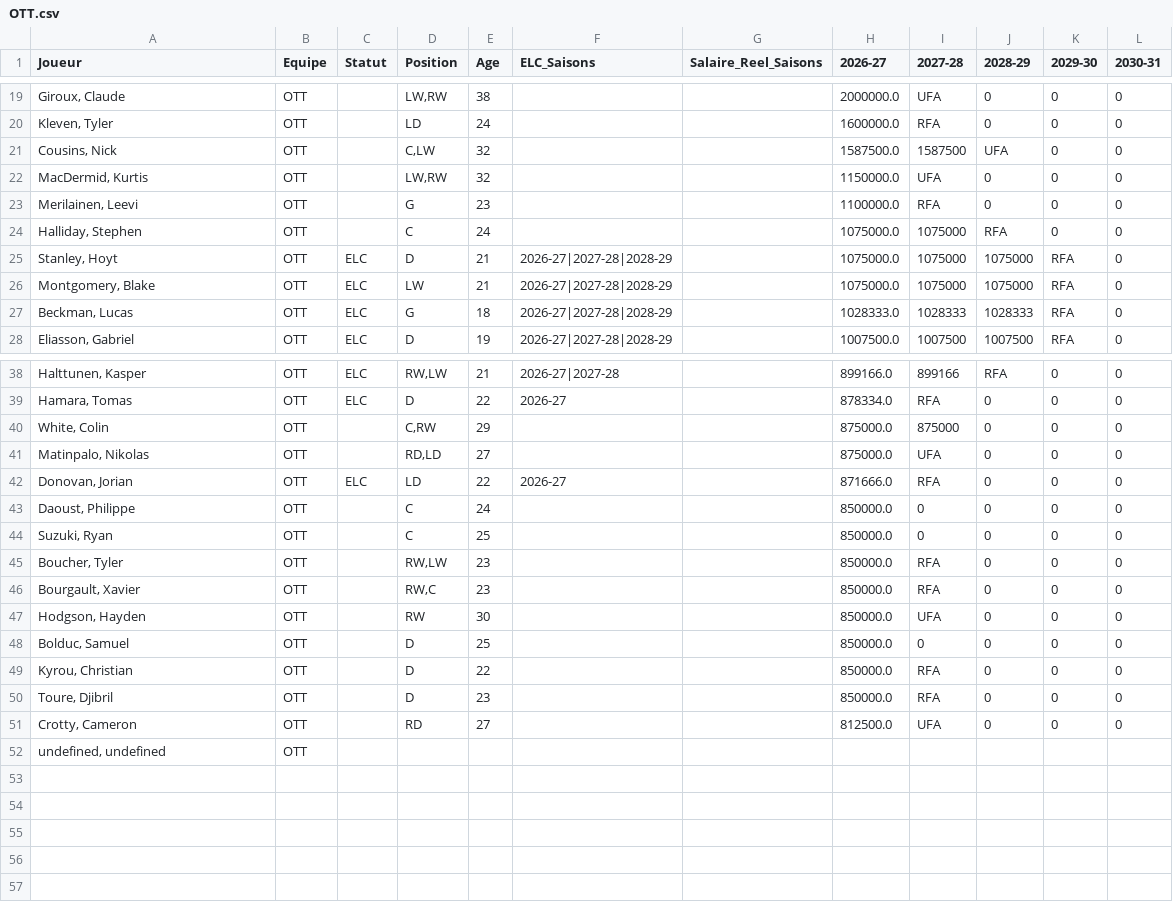
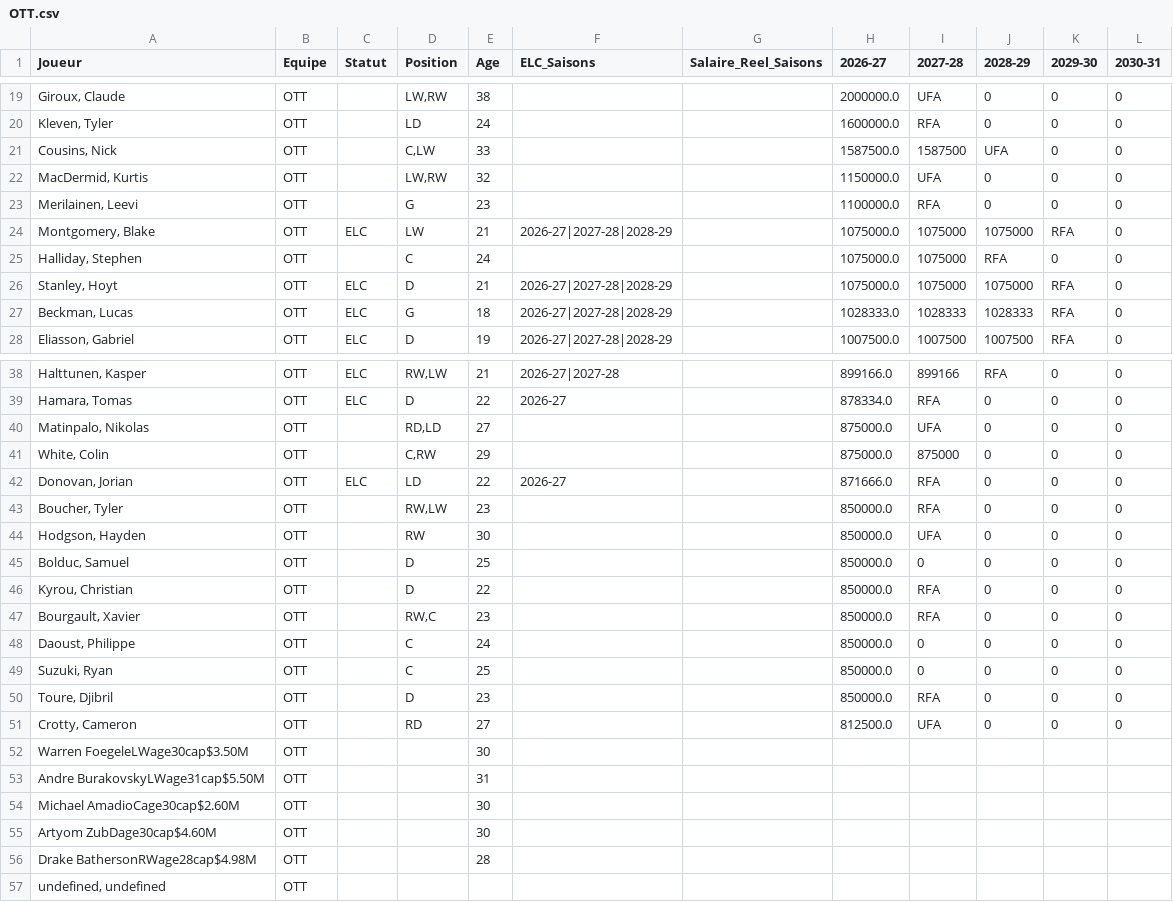
Before and after one commit to boucherdavid/DB_Hockey_Manager, a CSV file: python_script/teams_offline/OTT.csv, drawn as a sheet; only a part is shown, gaps mark what is left out.

```diff
--- a/python_script/teams_offline/OTT.csv
+++ b/python_script/teams_offline/OTT.csv
@@ -20,8 +20,8 @@ Giroux, Claude;OTT;;LW,RW;38;;;2000000.0;UFA;0;0;0
 Kleven, Tyler;OTT;;LD;24;;;1600000.0;RFA;0;0;0
-Cousins, Nick;OTT;;C,LW;32;;;1587500.0;1587500;UFA;0;0
+Cousins, Nick;OTT;;C,LW;33;;;1587500.0;1587500;UFA;0;0
 MacDermid, Kurtis;OTT;;LW,RW;32;;;1150000.0;UFA;0;0;0
 Merilainen, Leevi;OTT;;G;23;;;1100000.0;RFA;0;0;0
+Montgomery, Blake;OTT;ELC;LW;21;2026-27|2027-28|2028-29;;1075000.0;1075000;1075000;RFA;0
 Halliday, Stephen;OTT;;C;24;;;1075000.0;1075000;RFA;0;0
 Stanley, Hoyt;OTT;ELC;D;21;2026-27|2027-28|2028-29;;1075000.0;1075000;1075000;RFA;0
-Montgomery, Blake;OTT;ELC;LW;21;2026-27|2027-28|2028-29;;1075000.0;1075000;1075000;RFA;0
 Beckman, Lucas;OTT;ELC;G;18;2026-27|2027-28|2028-29;;1028333.0;1028333;1028333;RFA;0
@@ -39,9 +39,6 @@ Halttunen, Kasper;OTT;ELC;RW,LW;21;2026-27|2027-28;;899166.0;899166;RFA;0;0
 Hamara, Tomas;OTT;ELC;D;22;2026-27;;878334.0;RFA;0;0;0
+Matinpalo, Nikolas;OTT;;RD,LD;27;;;875000.0;UFA;0;0;0
 White, Colin;OTT;;C,RW;29;;;875000.0;875000;0;0;0
-Matinpalo, Nikolas;OTT;;RD,LD;27;;;875000.0;UFA;0;0;0
 Donovan, Jorian;OTT;ELC;LD;22;2026-27;;871666.0;RFA;0;0;0
-Daoust, Philippe;OTT;;C;24;;;850000.0;0;0;0;0
-Suzuki, Ryan;OTT;;C;25;;;850000.0;0;0;0;0
 Boucher, Tyler;OTT;;RW,LW;23;;;850000.0;RFA;0;0;0
-Bourgault, Xavier;OTT;;RW,C;23;;;850000.0;RFA;0;0;0
 Hodgson, Hayden;OTT;;RW;30;;;850000.0;UFA;0;0;0
@@ -49,4 +46,12 @@ Bolduc, Samuel;OTT;;D;25;;;850000.0;0;0;0;0
 Kyrou, Christian;OTT;;D;22;;;850000.0;RFA;0;0;0
+Bourgault, Xavier;OTT;;RW,C;23;;;850000.0;RFA;0;0;0
+Daoust, Philippe;OTT;;C;24;;;850000.0;0;0;0;0
+Suzuki, Ryan;OTT;;C;25;;;850000.0;0;0;0;0
 Toure, Djibril;OTT;;D;23;;;850000.0;RFA;0;0;0
 Crotty, Cameron;OTT;;RD;27;;;812500.0;UFA;0;0;0
+Warren FoegeleLWage30cap$3.50M;OTT;;;30;;;;;;;
+Andre BurakovskyLWage31cap$5.50M;OTT;;;31;;;;;;;
+Michael AmadioCage30cap$2.60M;OTT;;;30;;;;;;;
+Artyom ZubDage30cap$4.60M;OTT;;;30;;;;;;;
+Drake BathersonRWage28cap$4.98M;OTT;;;28;;;;;;;
 undefined, undefined;OTT;;;;;;;;;;
```
Also changed, not shown: python_script/teams_offline/COL.csv, python_script/teams_offline/EDM.csv, 31 other files.
